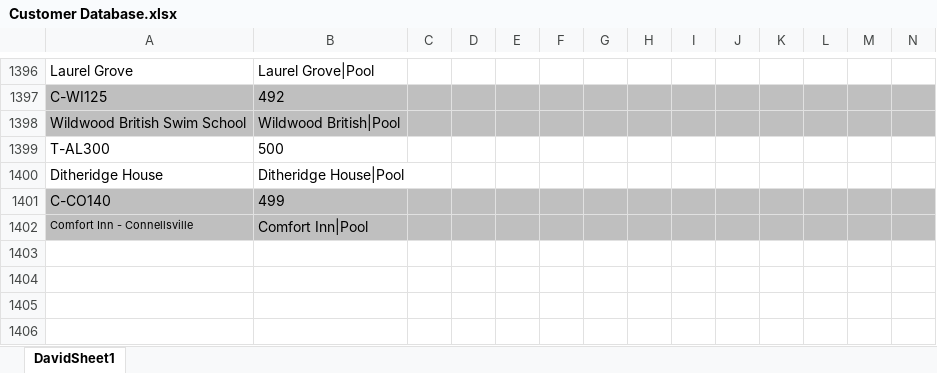
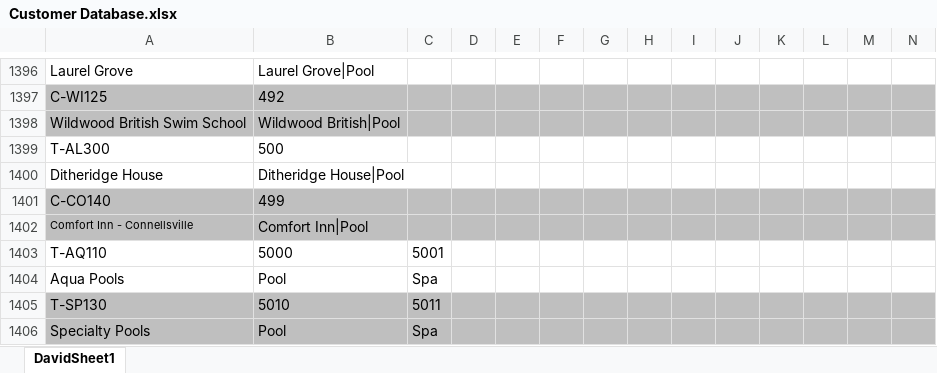
Before and after one commit to BacteriologicalReports/BacteriologicalReports.github.io, an Excel workbook: Customer Database.xlsx, sheet DavidSheet1, drawn as a sheet; only a part is shown, gaps mark what is left out; values as stored, in another font and other column widths than the file's, no borders; rows hold the shown columns only; the diff names each change by its address in the sheet, - before the commit and + after, or states it on an @@ line.

Commit message:
updated Customer Database after rollback

```diff
--- a/Customer Database.xlsx (sheet DavidSheet1)
+++ b/Customer Database.xlsx (sheet DavidSheet1)
+row 1403: T-AQ110 | 5000 | 5001
+row 1404: Aqua Pools | Pool | Spa
+row 1405: T-SP130 | 5010 | 5011
+row 1406: Specialty Pools | Pool | Spa
```
